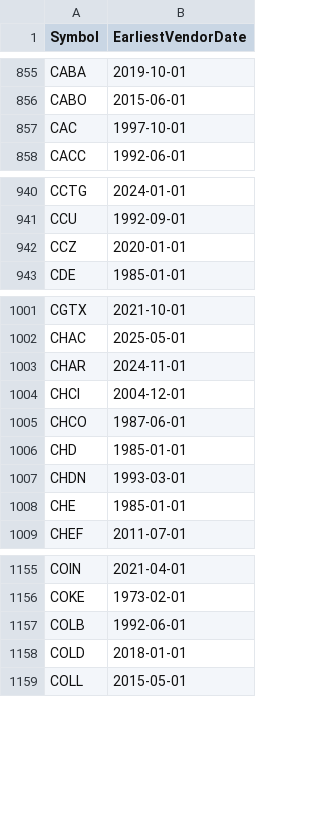
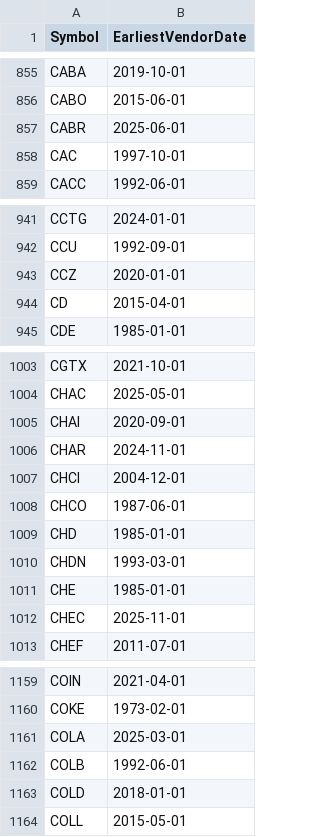
Before and after one commit to Entangled-Query/us-stocks-screener, a CSV file: data/outputs/earliest_vendor_dates.csv, drawn as a sheet; only a part is shown, gaps mark what is left out; the diff covers the shown part only; the diff names each change by its address in the sheet, - before the commit and + after, or states it on an @@ line.

```diff
--- a/data/outputs/earliest_vendor_dates.csv
+++ b/data/outputs/earliest_vendor_dates.csv
+row 857: CABR | 2025-06-01
+row 944: CD | 2015-04-01
+row 1005: CHAI | 2020-09-01
+row 1012: CHEC | 2025-11-01
+row 1161: COLA | 2025-03-01
```
Also changed, not shown: 19 added rows and 20 removed rows elsewhere in this file, data/outputs/us_symbols.csv, data/outputs/us_symbols_merged.csv, 2 other files.
